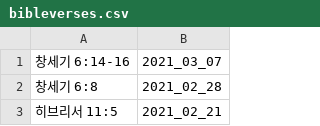
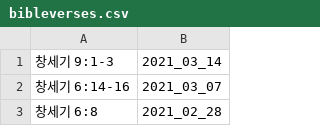
Before and after one commit to petercpark/Holy-People-Church, a CSV file: bibleverses.csv, drawn as a sheet; only a part is shown; the shorter side is filled out with more unchanged rows; the diff names each change by its address in the sheet, - before the commit and + after, or states it on an @@ line.

Commit message:
Update bibleverses.csv

```diff
--- a/bibleverses.csv
+++ b/bibleverses.csv
+row 1: 창세기 9:1-3 | 2021_03_14
```
